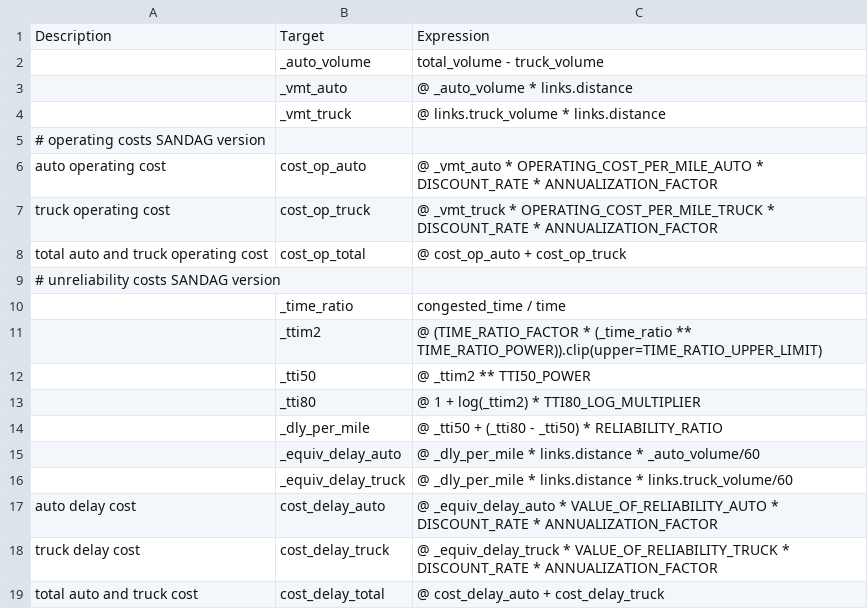
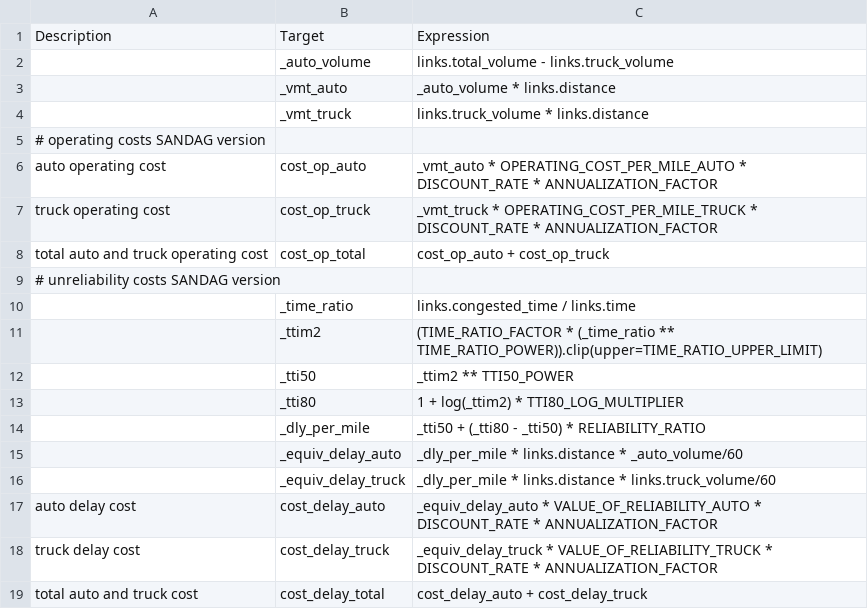
Before and after one commit to RSGInc/bca4abm, a CSV file: example/configs/link.csv, drawn as a sheet.

```diff
--- a/example/configs/link.csv
+++ b/example/configs/link.csv
@@ -1,19 +1,19 @@
 Description,Target,Expression
-,_auto_volume, total_volume - truck_volume
-,_vmt_auto, @ _auto_volume * links.distance
-,_vmt_truck, @ links.truck_volume * links.distance
+,_auto_volume, links.total_volume - links.truck_volume
+,_vmt_auto, _auto_volume * links.distance
+,_vmt_truck, links.truck_volume * links.distance
 # operating costs SANDAG version
-auto operating cost,cost_op_auto, @ _vmt_auto * OPERATING_COST_PER_MILE_AUTO * DISCOUNT_RATE * ANNUALIZATION_FACTOR
-truck operating cost,cost_op_truck, @ _vmt_truck * OPERATING_COST_PER_MILE_TRUCK * DISCOUNT_RATE * ANNUALIZATION_FACTOR
-total auto and truck operating cost,cost_op_total, @ cost_op_auto + cost_op_truck
+auto operating cost,cost_op_auto, _vmt_auto * OPERATING_COST_PER_MILE_AUTO * DISCOUNT_RATE * ANNUALIZATION_FACTOR
+truck operating cost,cost_op_truck, _vmt_truck * OPERATING_COST_PER_MILE_TRUCK * DISCOUNT_RATE * ANNUALIZATION_FACTOR
+total auto and truck operating cost,cost_op_total, cost_op_auto + cost_op_truck
 # unreliability costs SANDAG version
-,_time_ratio, congested_time / time
-,_ttim2, @ (TIME_RATIO_FACTOR * (_time_ratio ** TIME_RATIO_POWER)).clip(upper=TIME_RATIO_UPPER_LIMIT)
-,_tti50, @ _ttim2 ** TTI50_POWER
-,_tti80, @ 1 + log(_ttim2) * TTI80_LOG_MULTIPLIER
-,_dly_per_mile, @ _tti50 + (_tti80 - _tti50) * RELIABILITY_RATIO
-,_equiv_delay_auto, @ _dly_per_mile * links.distance * _auto_volume/60
-,_equiv_delay_truck, @ _dly_per_mile * links.distance * links.truck_volume/60
-auto delay cost,cost_delay_auto, @ _equiv_delay_auto * VALUE_OF_RELIABILITY_AUTO * DISCOUNT_RATE * ANNUALIZATION_FACTOR
-truck delay cost,cost_delay_truck, @ _equiv_delay_truck * VALUE_OF_RELIABILITY_TRUCK * DISCOUNT_RATE * ANNUALIZATION_FACTOR
-total auto and truck cost,cost_delay_total, @ cost_delay_auto + cost_delay_truck
+,_time_ratio, links.congested_time / links.time
+,_ttim2, (TIME_RATIO_FACTOR * (_time_ratio ** TIME_RATIO_POWER)).clip(upper=TIME_RATIO_UPPER_LIMIT)
+,_tti50, _ttim2 ** TTI50_POWER
+,_tti80, 1 + log(_ttim2) * TTI80_LOG_MULTIPLIER
+,_dly_per_mile, _tti50 + (_tti80 - _tti50) * RELIABILITY_RATIO
+,_equiv_delay_auto, _dly_per_mile * links.distance * _auto_volume/60
+,_equiv_delay_truck, _dly_per_mile * links.distance * links.truck_volume/60
+auto delay cost,cost_delay_auto, _equiv_delay_auto * VALUE_OF_RELIABILITY_AUTO * DISCOUNT_RATE * ANNUALIZATION_FACTOR
+truck delay cost,cost_delay_truck, _equiv_delay_truck * VALUE_OF_RELIABILITY_TRUCK * DISCOUNT_RATE * ANNUALIZATION_FACTOR
+total auto and truck cost,cost_delay_total, cost_delay_auto + cost_delay_truck
```
Also changed, not shown: example/configs/demographics.csv, example/configs/link_daily.csv, 13 other files.
